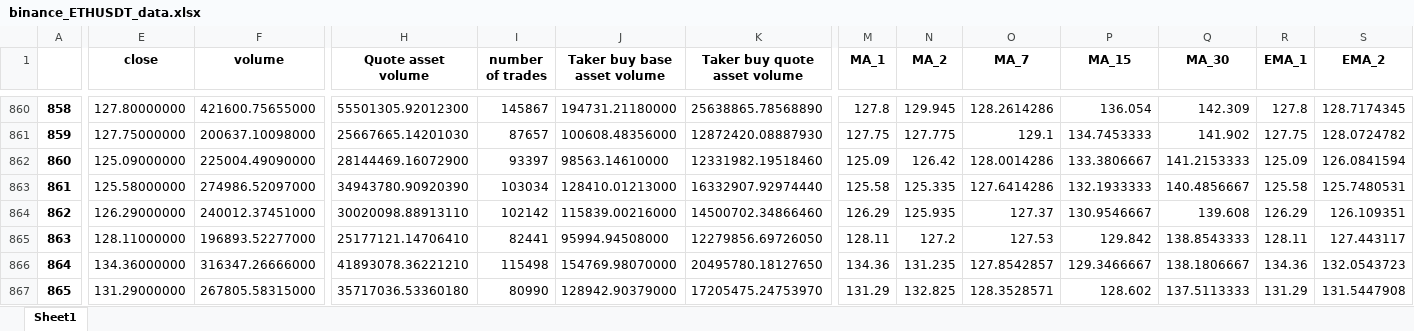
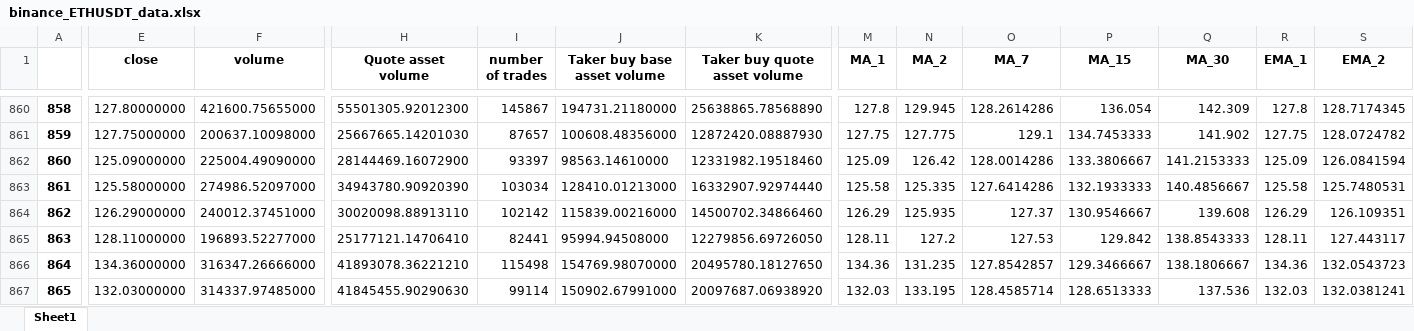
Before and after one commit to SeanHung06/BINANCE_12, an Excel workbook: binance_ETHUSDT_data.xlsx, sheet Sheet1, drawn as a sheet; only a part is shown, gaps mark what is left out; values as stored, in another font and other column widths than the file's, no borders; the diff covers the shown part only; the diff names each change by its address in the sheet, - before the commit and + after, or states it on an @@ line.

Commit message:
modified:   EMA.txt 	modified:   binance_ETHUSDT_data.csv 	modified:   binance_ETHUSDT_data.xlsx 	modified:   log 	modified:   log_notify 	modified:   trade_details.csv 	modified:   trades_df.csv

```diff
--- a/binance_ETHUSDT_data.xlsx (sheet Sheet1)
+++ b/binance_ETHUSDT_data.xlsx (sheet Sheet1)
-E867 (close): 131.29000000
+E867 (close): 132.03000000
-F867 (volume): 267805.58315000
+F867 (volume): 314337.97485000
-H867 (Quote asset volume): 35717036.53360180
+H867 (Quote asset volume): 41845455.90290630
-I867 (number of trades): 80990
+I867 (number of trades): 99114
-J867 (Taker buy base asset volume): 128942.90379000
+J867 (Taker buy base asset volume): 150902.67991000
-K867 (Taker buy quote asset volume): 17205475.24753970
+K867 (Taker buy quote asset volume): 20097687.06938920
-M867 (MA_1): 131.29
+M867 (MA_1): 132.03
-N867 (MA_2): 132.825
+N867 (MA_2): 133.195
-O867 (MA_7): 128.3528571
+O867 (MA_7): 128.4585714
-P867 (MA_15): 128.602
+P867 (MA_15): 128.6513333
-Q867 (MA_30): 137.5113333
+Q867 (MA_30): 137.536
-R867 (EMA_1): 131.29
+R867 (EMA_1): 132.03
-S867 (EMA_2): 131.5447908
+S867 (EMA_2): 132.0381241
```
Also changed, not shown: 5 edited cells elsewhere in this sheet, 6 other files.
